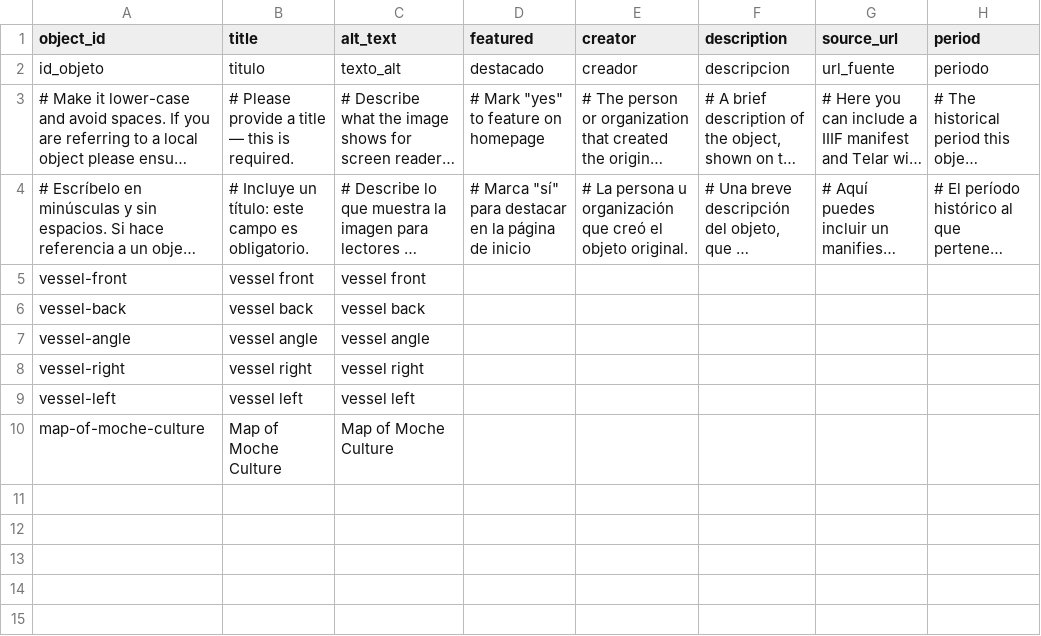
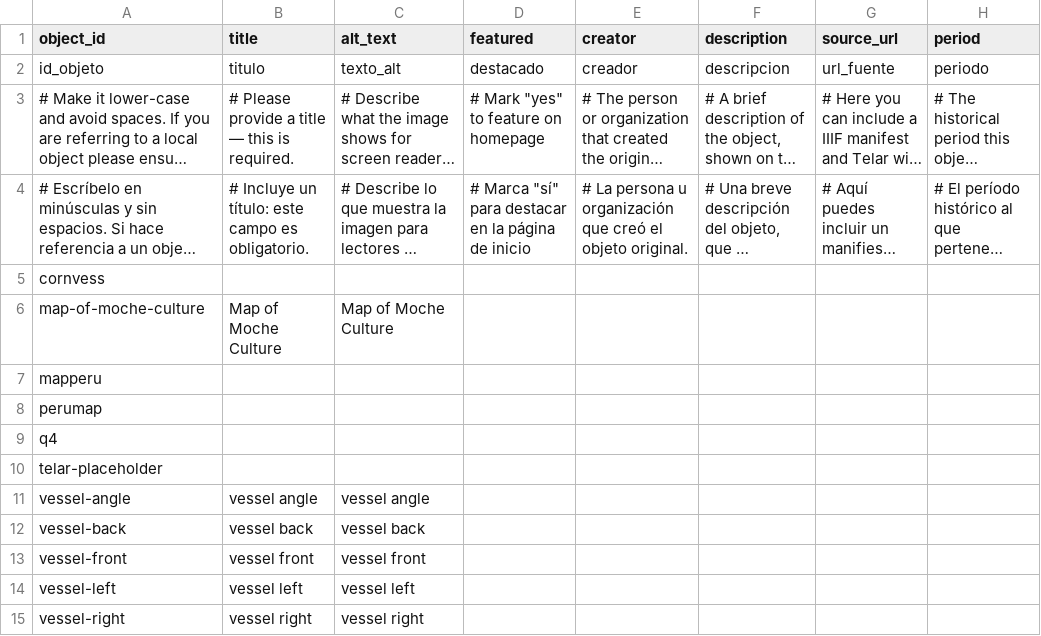
Before and after one commit to sophiaamaral05/test, a CSV file: telar-content/spreadsheets/objects.csv, drawn as a sheet; only a part is shown; long unchanged cells end in …; rows hold the shown columns only; the diff names each change by its address in the sheet, - before the commit and + after, or states it on an @@ line.

Commit message:
Updated objects.csv via Telar Compositor [skip ci]

```diff
--- a/telar-content/spreadsheets/objects.csv
+++ b/telar-content/spreadsheets/objects.csv
+row 5: cornvess
@@ row 10 moved to row 6: map-of-moche-culture @@
+row 7: mapperu
+row 8: perumap
+row 9: q4
+row 10: telar-placeholder
@@ row 7 moved to row 11: vessel-angle @@
@@ row 6 moved to row 12: vessel-back @@
@@ row 9 moved to row 14: vessel-left @@
```
